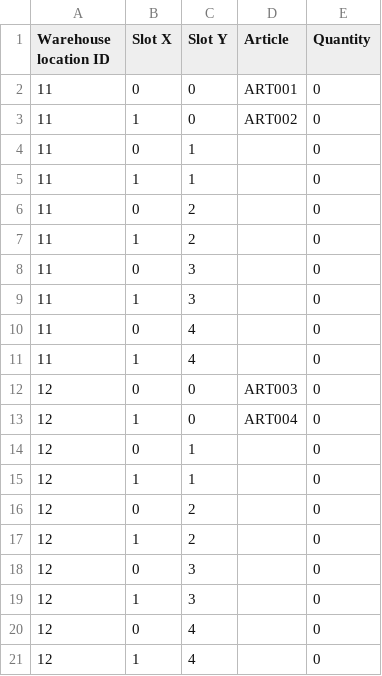
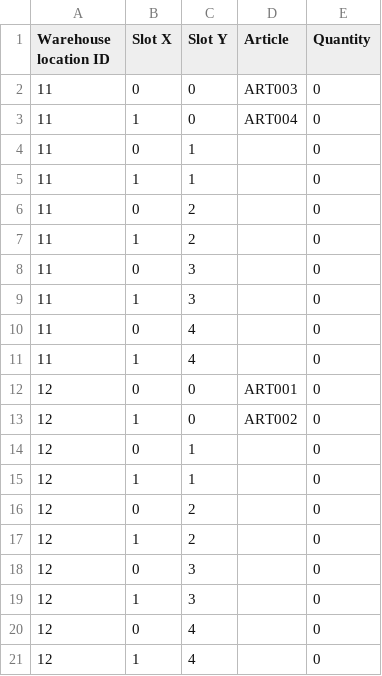
Before and after one commit to kocica/warehouse-manager, a CSV file: data/articles.csv, drawn as a sheet.

```diff
--- a/data/articles.csv
+++ b/data/articles.csv
@@ -1,4 +1,4 @@
 Warehouse location ID;Slot X;Slot Y;Article;Quantity
-11;0;0;ART001;0
-11;1;0;ART002;0
+11;0;0;ART003;0
+11;1;0;ART004;0
 11;0;1;;0
@@ -11,4 +11,4 @@ Warehouse location ID;Slot X;Slot Y;Article;Quantity
 11;1;4;;0
-12;0;0;ART003;0
-12;1;0;ART004;0
+12;0;0;ART001;0
+12;1;0;ART002;0
 12;0;1;;0
```
Also changed, not shown: 6 other files.
